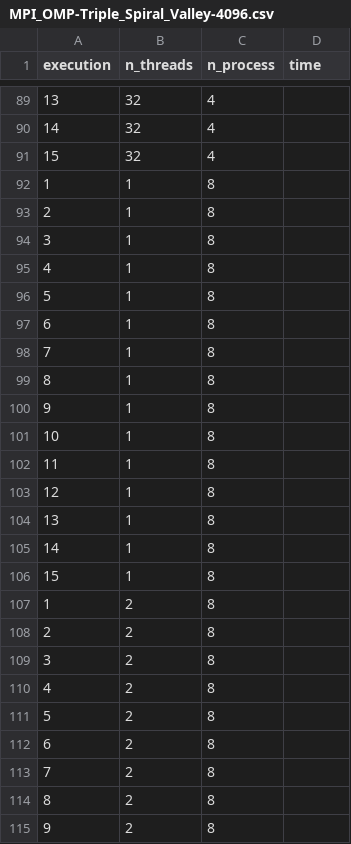
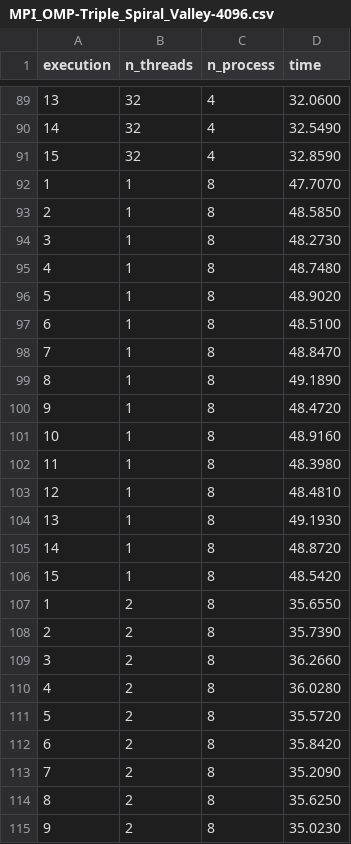
Before and after one commit to lurara/mac0219_ep1, a CSV file: EP2/Data/MPI_OMP-Triple_Spiral_Valley-4096.csv, drawn as a sheet; only a part is shown, gaps mark what is left out; the diff covers the shown part only.

```diff
--- a/EP2/Data/MPI_OMP-Triple_Spiral_Valley-4096.csv
+++ b/EP2/Data/MPI_OMP-Triple_Spiral_Valley-4096.csv
@@ -89,27 +89,27 @@ execution,n_threads,n_process,time
-13,32,4,
-14,32,4,
-15,32,4,
-1,1,8,
-2,1,8,
-3,1,8,
-4,1,8,
-5,1,8,
-6,1,8,
-7,1,8,
-8,1,8,
-9,1,8,
-10,1,8,
-11,1,8,
-12,1,8,
-13,1,8,
-14,1,8,
-15,1,8,
-1,2,8,
-2,2,8,
-3,2,8,
-4,2,8,
-5,2,8,
-6,2,8,
-7,2,8,
-8,2,8,
-9,2,8,
+13,32,4,32.0600
+14,32,4,32.5490
+15,32,4,32.8590
+1,1,8,47.7070
+2,1,8,48.5850
+3,1,8,48.2730
+4,1,8,48.7480
+5,1,8,48.9020
+6,1,8,48.5100
+7,1,8,48.8470
+8,1,8,49.1890
+9,1,8,48.4720
+10,1,8,48.9160
+11,1,8,48.3980
+12,1,8,48.4810
+13,1,8,49.1930
+14,1,8,48.8720
+15,1,8,48.5420
+1,2,8,35.6550
+2,2,8,35.7390
+3,2,8,36.2660
+4,2,8,36.0280
+5,2,8,35.5720
+6,2,8,35.8420
+7,2,8,35.2090
+8,2,8,35.6250
+9,2,8,35.0230
```
Also changed, not shown: 93 edited cells elsewhere in this file.
